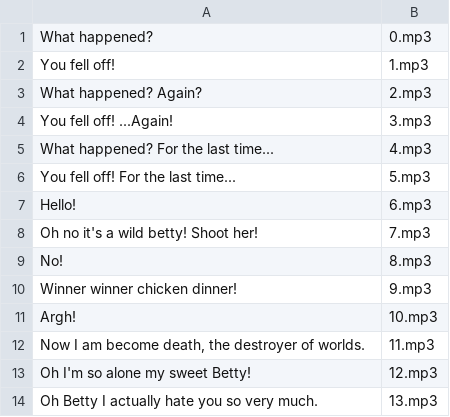
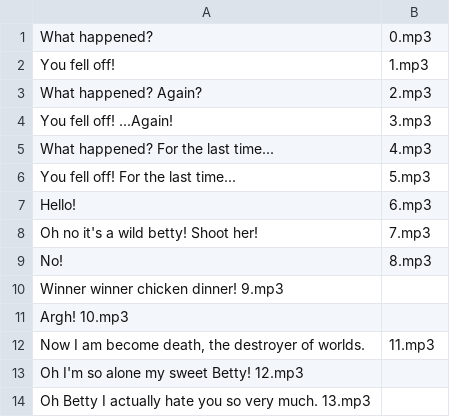
Before and after one commit to 0leksij/COMP30880_ComicBoys, a TSV file: assets/story/audio-index.tsv, drawn as a sheet; removed rows and columns are numbered as before the commit, all else as after; the diff names each change by its address in the sheet, - before the commit and + after, or states it on an @@ line.

```diff
--- a/assets/story/audio-index.tsv
+++ b/assets/story/audio-index.tsv
-row 10: Winner winner chicken dinner! | 9.mp3
-row 11: Argh! | 10.mp3
+row 10: Winner winner chicken dinner! 9.mp3
+row 11: Argh! 10.mp3
-row 13: Oh I'm so alone my sweet Betty! | 12.mp3
-row 14: Oh Betty I actually hate you so very much. | 13.mp3
+row 13: Oh I'm so alone my sweet Betty! 12.mp3
+row 14: Oh Betty I actually hate you so very much. 13.mp3
```
Also changed, not shown: 8 other files.
